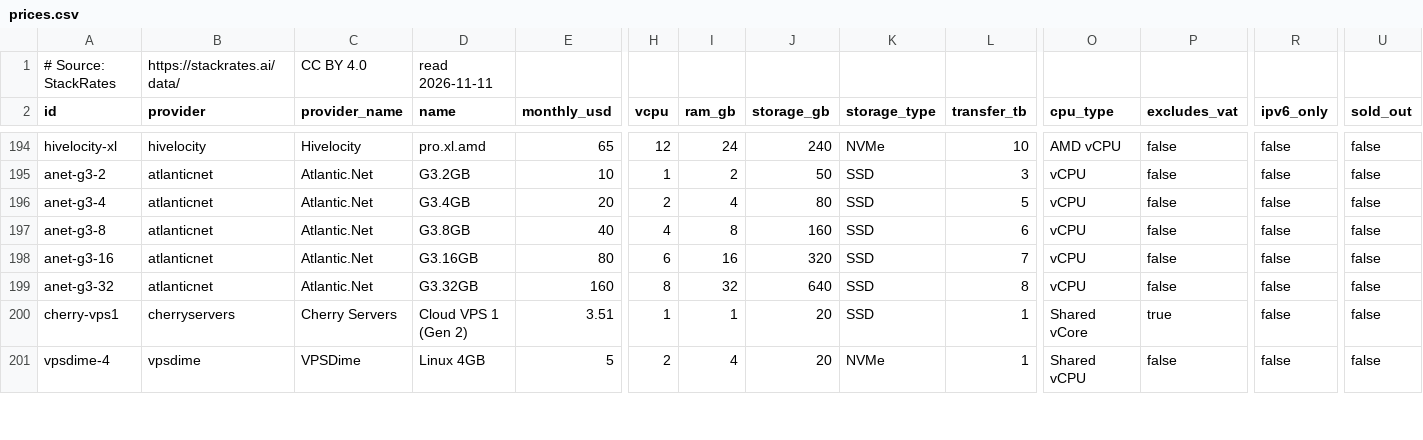
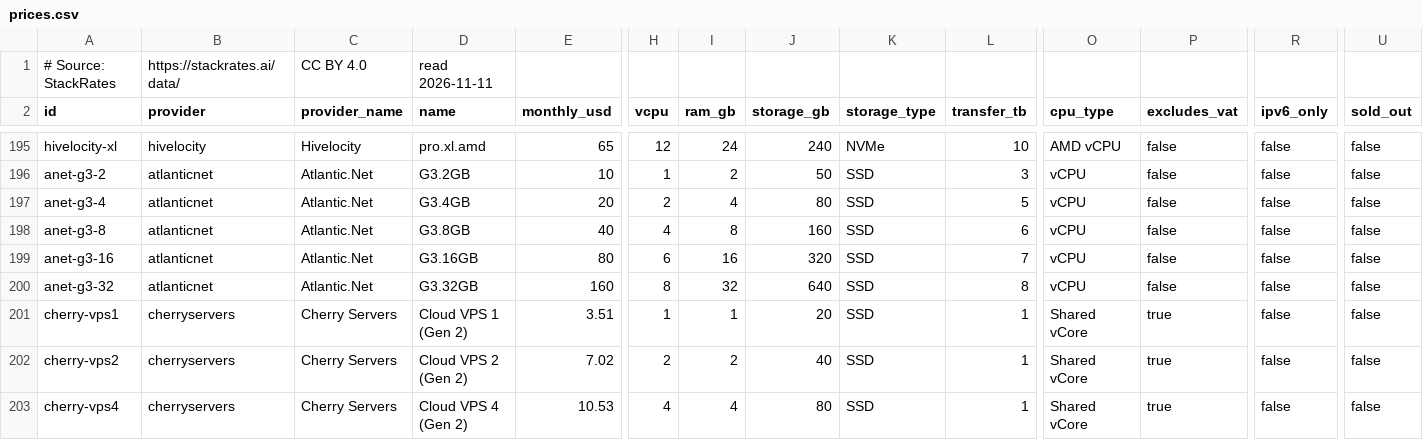
Before and after one commit to firststategrowth/vps-prices, a CSV file: prices.csv, drawn as a sheet; only a part is shown, gaps mark what is left out; the shorter side is filled out with more unchanged rows; rows hold the shown columns only; the diff covers the shown part only; the diff names each change by its address in the sheet, - before the commit and + after, or states it on an @@ line.

Commit message:
Prices read 2026-11-11. 707 plans from 97 providers.

```diff
--- a/prices.csv
+++ b/prices.csv
+row 202: cherry-vps2 | cherryservers | Cherry Servers | Cloud VPS 2 (Gen 2) | 7.02 | 2 | 2 | 40 | SSD | 1 | Shared vCore | true | false | false
+row 203: cherry-vps4 | cherryservers | Cherry Servers | Cloud VPS 4 (Gen 2) | 10.53 | 4 | 4 | 80 | SSD | 1 | Shared vCore | true | false | false
```
Also changed, not shown: 4 added rows and 1 removed row elsewhere in this file, 5 other files.
